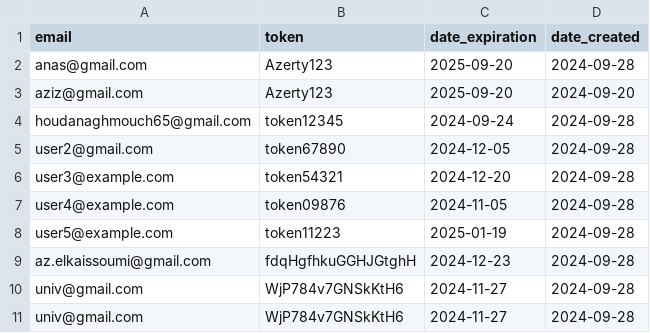
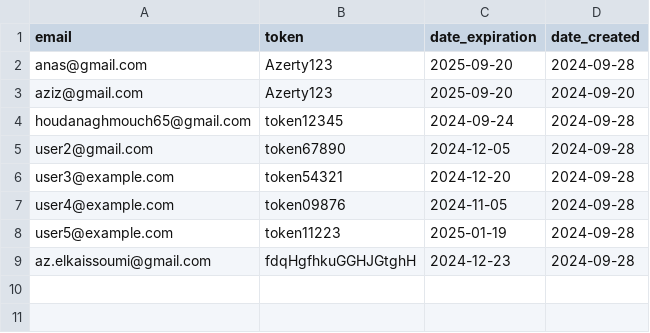
Before and after one commit to zero1-boop/zero, a CSV file: data.csv, drawn as a sheet.

Commit message:
Updated data.csv: delete action performed.

```diff
--- a/data.csv
+++ b/data.csv
@@ -9,3 +9 @@ user5@example.com,token11223,2025-01-19,2024-09-28
 az.elkaissoumi@gmail.com,fdqHgfhkuGGHJGtghH,2024-12-23,2024-09-28
-univ@gmail.com,WjP784v7GNSkKtH6,2024-11-27,2024-09-28
-univ@gmail.com,WjP784v7GNSkKtH6,2024-11-27,2024-09-28
```
